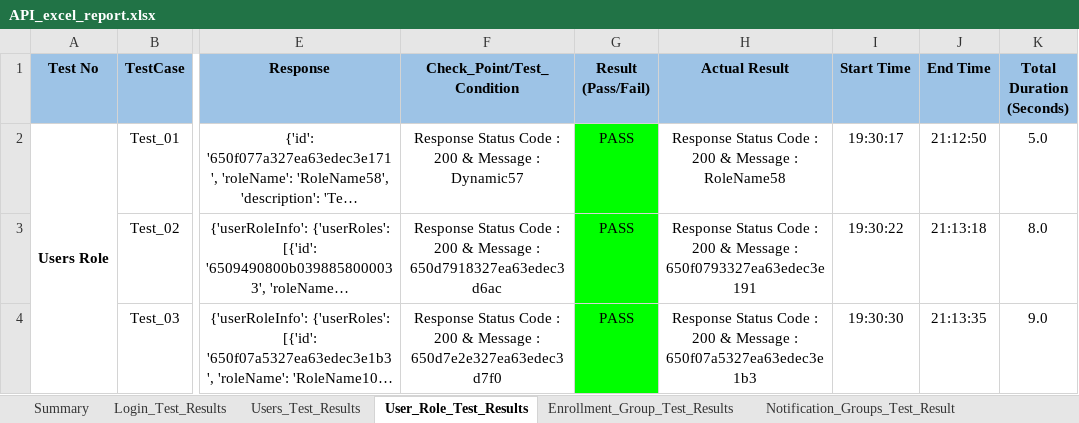
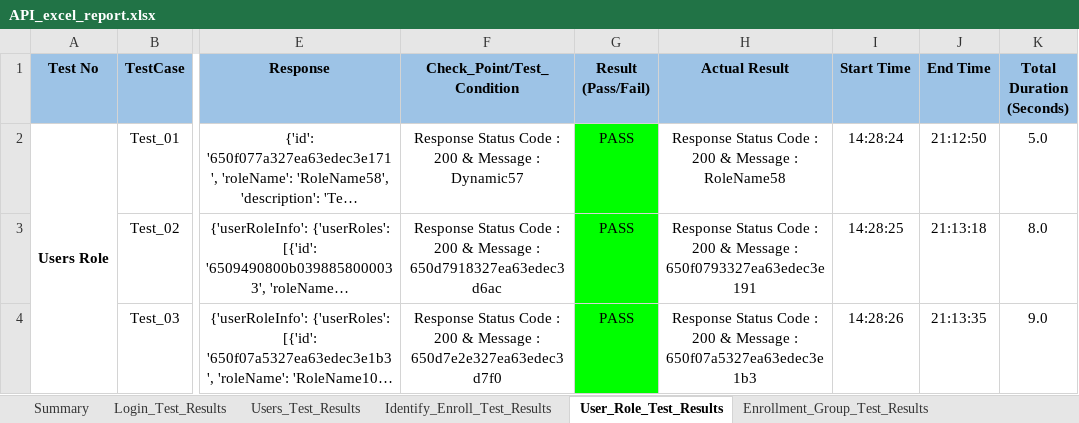
Before and after one commit to shubhampro123/FaceFirst_API_Famework, an Excel workbook: Reports/API_Excel_Report/API_excel_report.xlsx, sheet User_Role_Test_Results, drawn as a sheet; only a part is shown, gaps mark what is left out; long unchanged cells end in …; values as stored, in another font and other column widths than the file's, no borders; the diff names each change by its address in the sheet, - before the commit and + after, or states it on an @@ line.

```diff
--- a/Reports/API_Excel_Report/API_excel_report.xlsx (sheet User_Role_Test_Results)
+++ b/Reports/API_Excel_Report/API_excel_report.xlsx (sheet User_Role_Test_Results)
+sheet tab: Identify_Enroll_Test_Results
-I2 (Start Time): 19:30:17
+I2 (Start Time): 14:28:24
-I3 (Start Time): 19:30:22
+I3 (Start Time): 14:28:25
-I4 (Start Time): 19:30:30
+I4 (Start Time): 14:28:26
```
Also changed, not shown: sheet Users_Test_Results, sheet Enrollment_Group_Test_Results, sheet Login_Test_Results, sheet Summary, sheet Account_Test_Result, API_Test_Data/API_Test_Data_Excel.xlsx.
